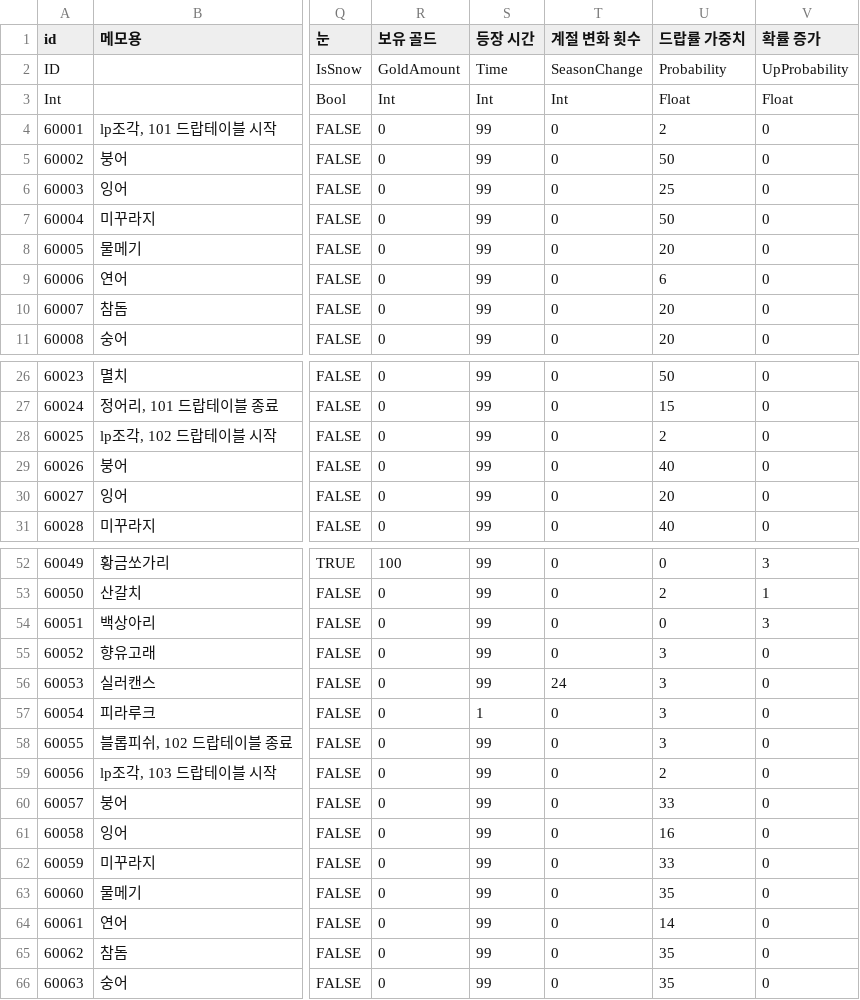
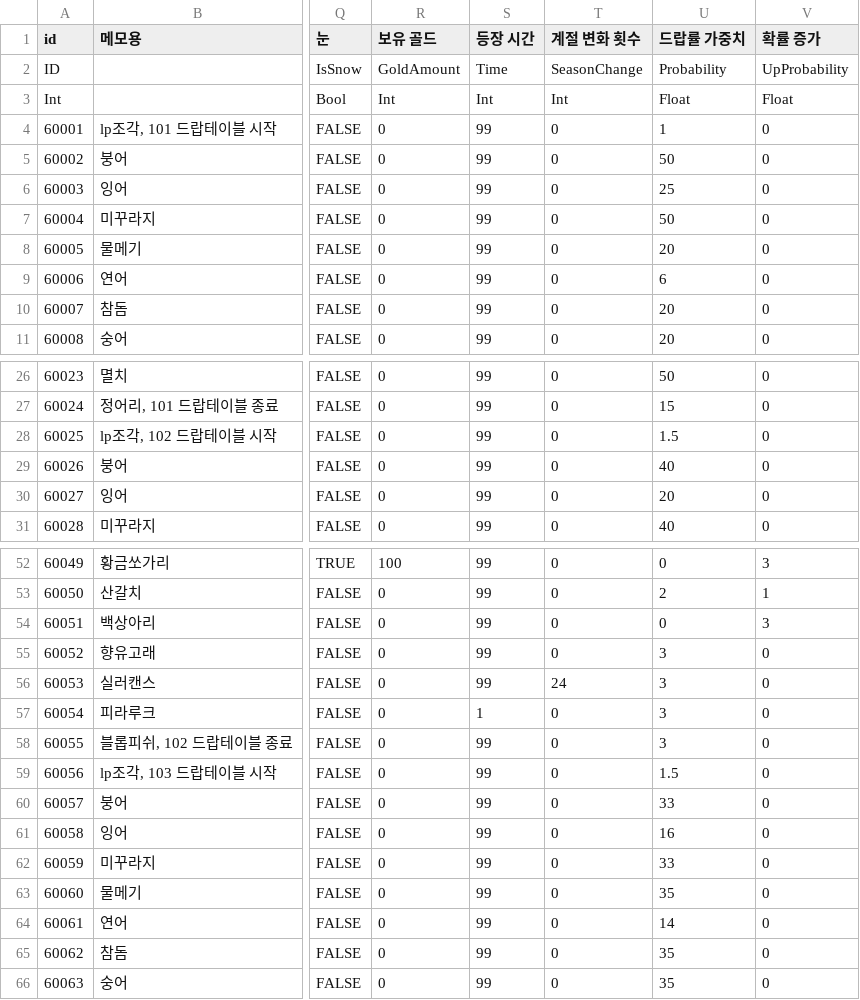
Before and after one commit to jeonjyu/DDIsland, a CSV file: Assets/6.DataTable/DataTable/FishingDropTable.csv, drawn as a sheet; only a part is shown, gaps mark what is left out; the diff names each change by its address in the sheet, - before the commit and + after, or states it on an @@ line.

```diff
--- a/Assets/6.DataTable/DataTable/FishingDropTable.csv
+++ b/Assets/6.DataTable/DataTable/FishingDropTable.csv
-U4 (드랍률 가중치): 2
+U4 (드랍률 가중치): 1
-U28 (드랍률 가중치): 2
+U28 (드랍률 가중치): 1.5
-U59 (드랍률 가중치): 2
+U59 (드랍률 가중치): 1.5
```
Also changed, not shown: Assets/6.DataTable/DataTable/QuestTable.csv, 15 other files.
